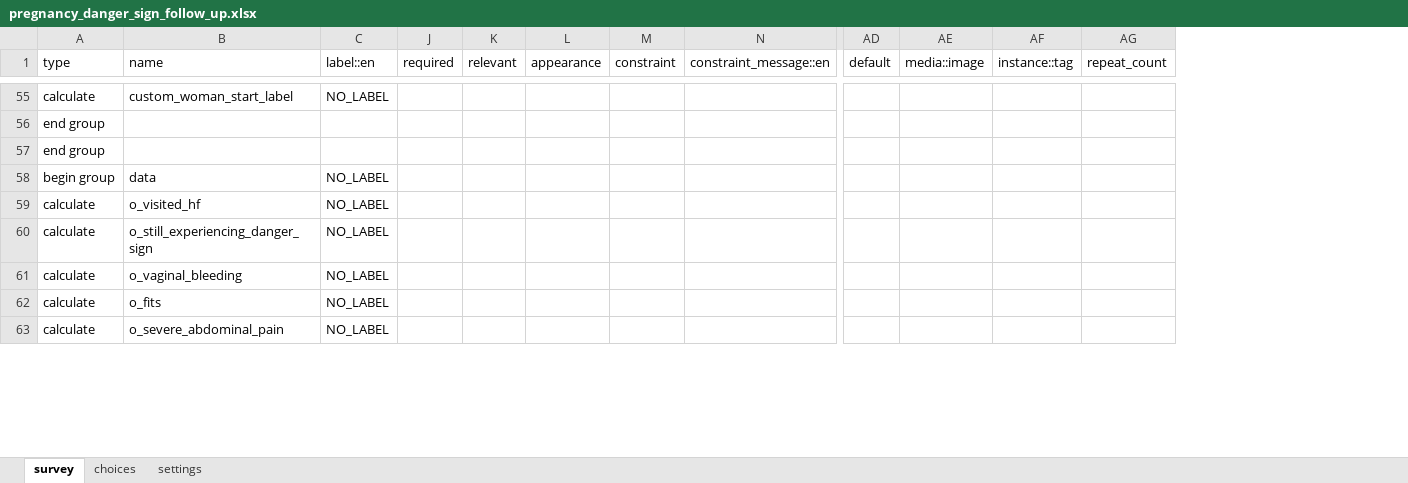
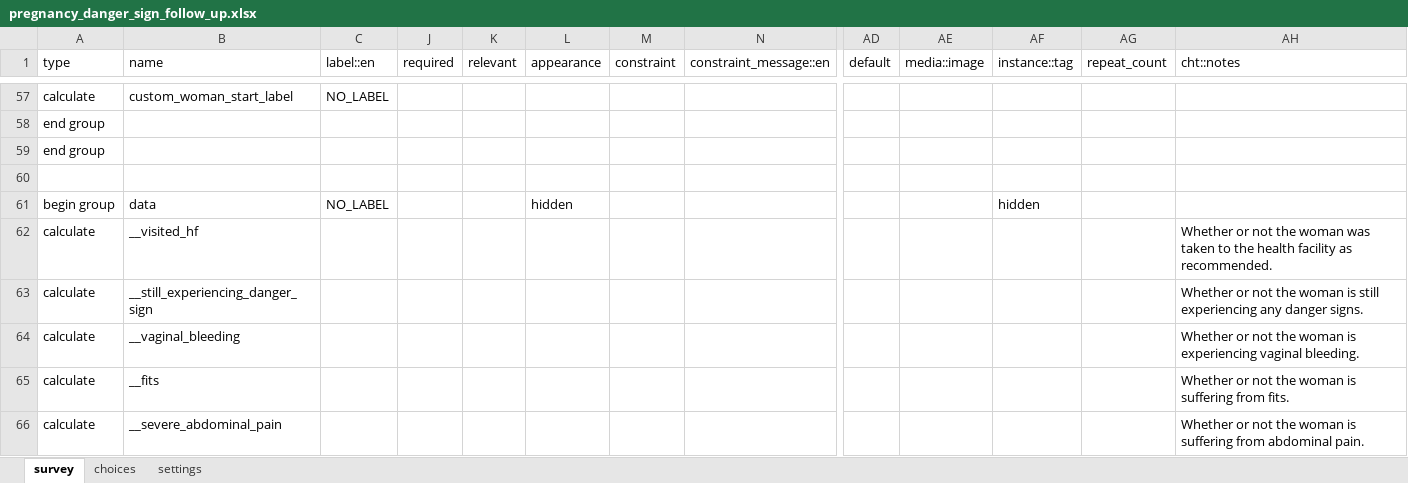
Before and after one commit to medic/cht-core, an Excel workbook: config/default/forms/app/pregnancy_danger_sign_follow_up.xlsx, sheet survey, drawn as a sheet; only a part is shown, gaps mark what is left out; values as stored, in another font and other column widths than the file's, no cell formats; charts and pictures and conditional formats not drawn; addresses are those after the commit; rows hold the shown columns only; the diff covers the shown part only; the diff names each change by its address in the sheet, - before the commit and + after, or states it on an @@ line.

```diff
--- a/config/default/forms/app/pregnancy_danger_sign_follow_up.xlsx (sheet survey)
+++ b/config/default/forms/app/pregnancy_danger_sign_follow_up.xlsx (sheet survey)
+column AH (cht::notes), rows 62-66: Whether or not the woman was taken to the health facility as recommended. | Whether or not the woman is still experiencing any danger signs. | Whether or not the woman is experiencing vaginal bleeding. | Whether or not the woman is suffering from fits. | Whether or not the woman is suffering from abdominal pain.
+row 60: (empty)
-L61 (appearance): (empty)
+L61 (appearance): hidden
-AF61 (instance::tag): (empty)
+AF61 (instance::tag): hidden
-B62 (name): o_visited_hf
+B62 (name): __visited_hf
-C62:C66 (label::en): NO_LABEL
+C62:C66 (label::en): (empty)
-B63 (name): o_still_experiencing_danger_sign
+B63 (name): __still_experiencing_danger_sign
-B64 (name): o_vaginal_bleeding
+B64 (name): __vaginal_bleeding
-B65 (name): o_fits
+B65 (name): __fits
-B66 (name): o_severe_abdominal_pain
+B66 (name): __severe_abdominal_pain
```
Also changed, not shown: 4 added rows and 48 edited cells elsewhere in this sheet, sheet settings, cell formats, config/default/forms/app/pnc_danger_sign_follow_up_mother.xlsx, config/default/forms/app/pregnancy.xlsx, 33 other files.
